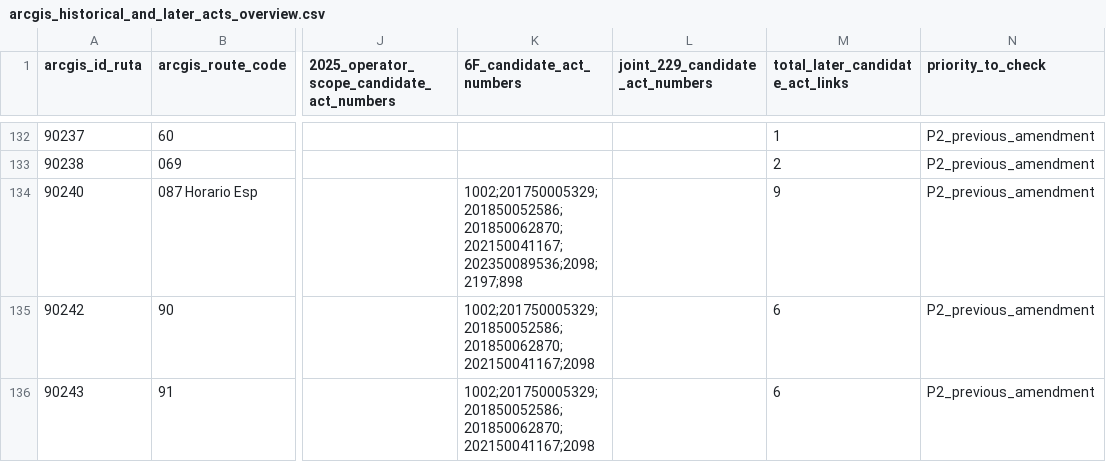
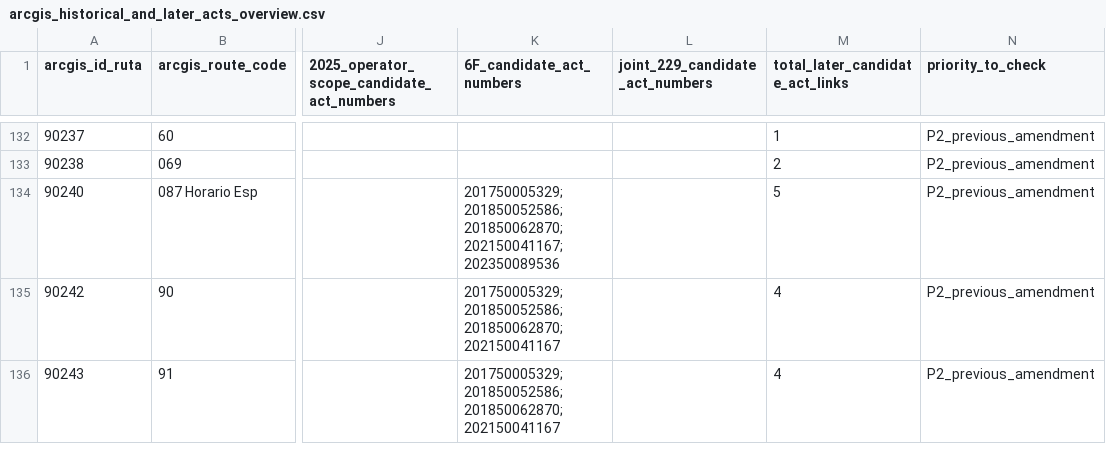
Before and after one commit to ColombiaTransit/gtfs-medellin-colectivos, a CSV file: data/resolutions/arcgis_historical_and_later_acts_overview.csv, drawn as a sheet; only a part is shown, gaps mark what is left out; the diff covers the shown part only; the diff names each change by its address in the sheet, - before the commit and + after, or states it on an @@ line.

Commit message:
Synchronize integrated 252-route legal overview with true post-2015 acts

```diff
--- a/data/resolutions/arcgis_historical_and_later_acts_overview.csv
+++ b/data/resolutions/arcgis_historical_and_later_acts_overview.csv
-K134 (6F_candidate_act_numbers): 1002;201750005329;201850052586;201850062870;202150041167;202350089536;2098;2197;898
+K134 (6F_candidate_act_numbers): 201750005329;201850052586;201850062870;202150041167;202350089536
-M134 (total_later_candidate_act_links): 9
+M134 (total_later_candidate_act_links): 5
-K135:K136 (6F_candidate_act_numbers): 1002;201750005329;201850052586;201850062870;202150041167;2098
+K135:K136 (6F_candidate_act_numbers): 201750005329;201850052586;201850062870;202150041167
-M135:M136 (total_later_candidate_act_links): 6
+M135:M136 (total_later_candidate_act_links): 4
```
Also changed, not shown: 22 edited cells elsewhere in this file.
